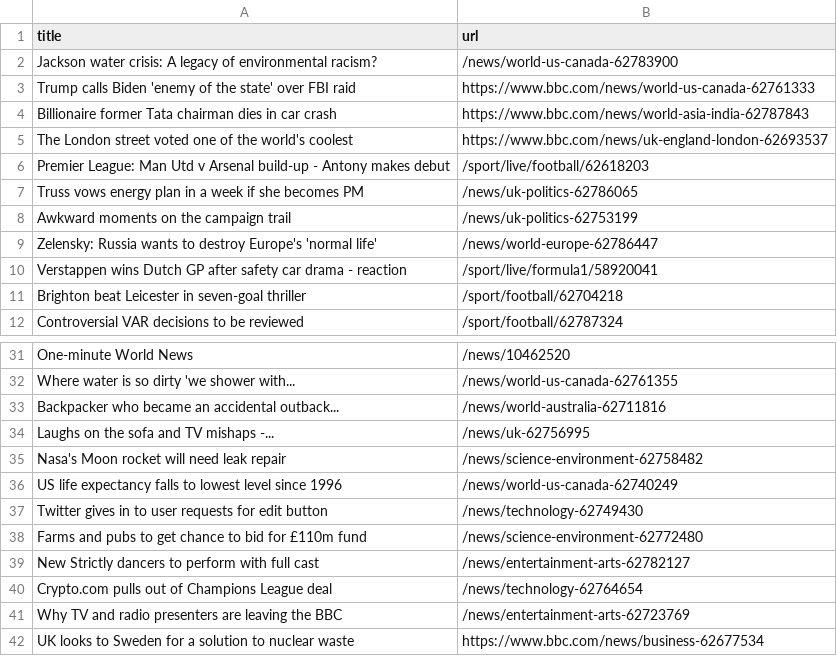
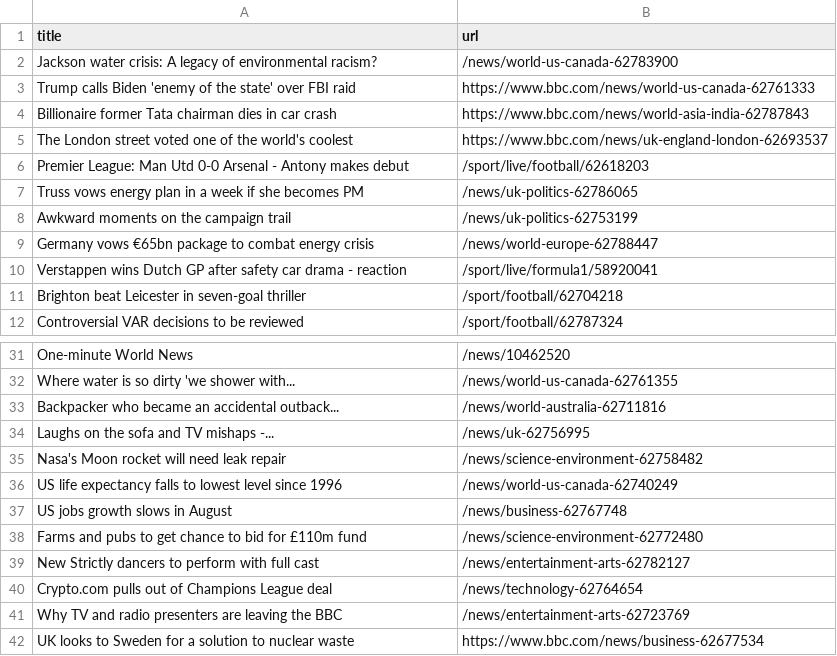
Before and after one commit to AyukaAK/automatic-scraper-bbc, a CSV file: bbc.csv, drawn as a sheet; only a part is shown, gaps mark what is left out.

```diff
--- a/bbc.csv
+++ b/bbc.csv
@@ -5,6 +5,6 @@ Billionaire former Tata chairman dies in car crash,https://www.bbc.com/news/worl
 The London street voted one of the world's coolest,https://www.bbc.com/news/uk-england-london-62693537
-Premier League: Man Utd v Arsenal build-up - Antony makes debut,/sport/live/football/62618203
+Premier League: Man Utd 0-0 Arsenal - Antony makes debut,/sport/live/football/62618203
 Truss vows energy plan in a week if she becomes PM,/news/uk-politics-62786065
 Awkward moments on the campaign trail,/news/uk-politics-62753199
-Zelensky: Russia wants to destroy Europe's 'normal life',/news/world-europe-62786447
+Germany vows €65bn package to combat energy crisis,/news/world-europe-62788447
 Verstappen wins Dutch GP after safety car drama - reaction,/sport/live/formula1/58920041
@@ -36,3 +36,3 @@ Nasa's Moon rocket will need leak repair,/news/science-environment-62758482
 US life expectancy falls to lowest level since 1996,/news/world-us-canada-62740249
-Twitter gives in to user requests for edit button,/news/technology-62749430
+US jobs growth slows in August,/news/business-62767748
 Farms and pubs to get chance to bid for £110m fund,/news/science-environment-62772480
```
